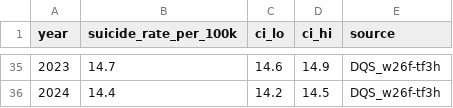
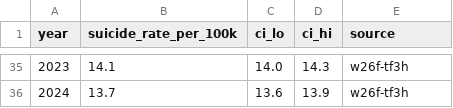
Before and after one commit to Guangzidetiaoyue/Digital_Phenotyping, a CSV file: data/external/cdc_suicide_rate_1990_2024.csv, drawn as a sheet; only a part is shown, gaps mark what is left out; the diff covers the shown part only.

```diff
--- a/data/external/cdc_suicide_rate_1990_2024.csv
+++ b/data/external/cdc_suicide_rate_1990_2024.csv
@@ -35,2 +35,2 @@ year,suicide_rate_per_100k,ci_lo,ci_hi,source
-2023,14.7,14.6,14.9,DQS_w26f-tf3h
-2024,14.4,14.2,14.5,DQS_w26f-tf3h
+2023,14.1,14.0,14.3,w26f-tf3h
+2024,13.7,13.6,13.9,w26f-tf3h
```
Also changed, not shown: 36 edited cells elsewhere in this file, data/external/processed/variable_dictionary.csv, results/module4/corrected-s44s45/20260831-2119/lead_lag_corrected_results.csv, 9 other files.
